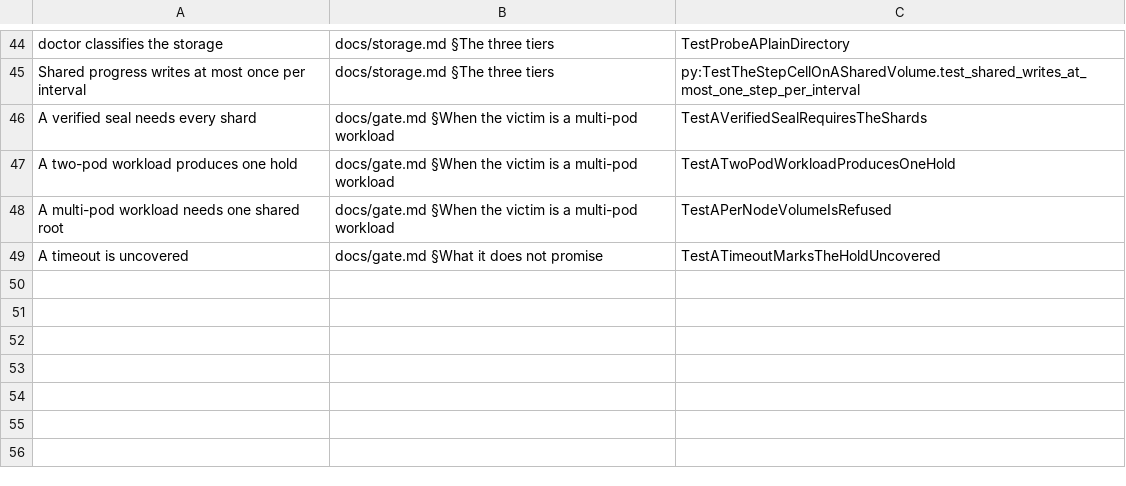
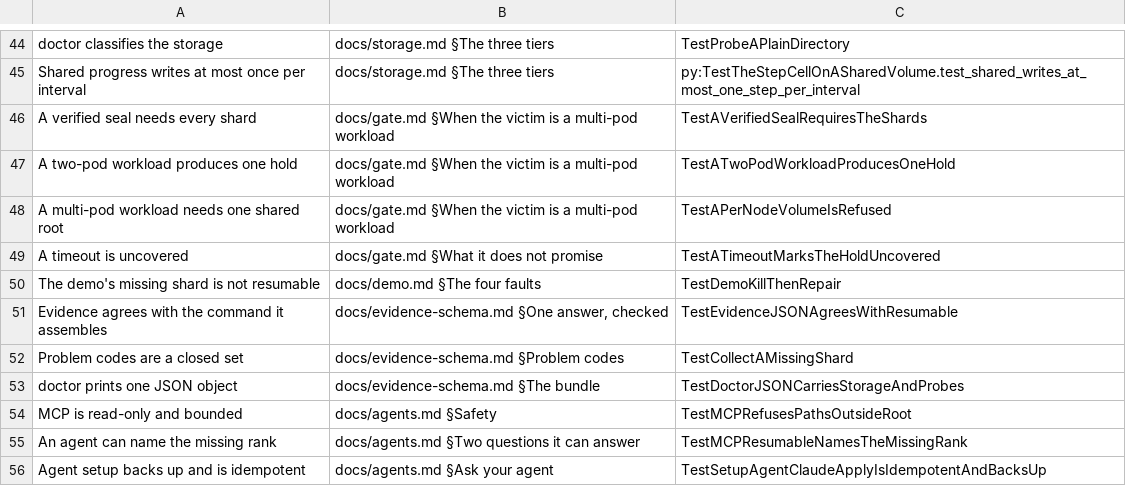
Before and after one commit to Aaqibhafeezkhan/checkpoint-governor, a TSV file: hack/claims.tsv, drawn as a sheet; only a part is shown, gaps mark what is left out; the diff names each change by its address in the sheet, - before the commit and + after, or states it on an @@ line.

Commit message:
0.28: the demo, the evidence bundle, and the agent entry (#240)
* 0.28 m1: a thirty-second demo, and a local setup

`ckptctl demo` writes a real two-rank generation, breaks one shard the way a kill does, and prints the same resumable/verify answers a production copy gets; `--repair` seals it again. `ckptctl setup --local` measures the volume and prints the four lines of glue without a cluster or kubectl.

* 0.28 m2: one evidence bundle, and JSON for the readers

`ckptctl evidence` assembles status, resume, verify, attempts and storage into a schema-1 bundle without re-judging any of them. `explain`, `audit`, `verify` and `doctor` now print the same decision as one JSON object, so a script or an agent does not parse a table whose columns are a design choice.

* 0.28 m3: a read-only MCP server, and one command to register it

`ckptctl mcp --root=<dir>` answers status, resumable, verify, explain, storage and evidence over stdio, with every path bounded by the root and no write tools. `setup --agent=claude|codex --apply` writes the registration and the skill, with a backup and an idempotent second run.

* 0.28 m4: a setup check, a written deployment, and the release pages

`ckptctl setup --check` reads kubectl (only reads) and prints kubectl, Kueue, capacity, the volume, the storage class, the gate and the controller as ok/blocked/unknown with a remedy. `--write` emits a governed Job, the gate wrapper, the MCP registration and a README. Recipes, showcase transcripts and the 0.28 pages describe what was run and what was not.

---------

Co-authored-by: bolubo <320171486+bolubo@users.noreply.github.com>

```diff
--- a/hack/claims.tsv
+++ b/hack/claims.tsv
+row 50: The demo's missing shard is not resumable | docs/demo.md §The four faults | TestDemoKillThenRepair
+row 51: Evidence agrees with the command it assembles | docs/evidence-schema.md §One answer, checked | TestEvidenceJSONAgreesWithResumable
+row 52: Problem codes are a closed set | docs/evidence-schema.md §Problem codes | TestCollectAMissingShard
+row 53: doctor prints one JSON object | docs/evidence-schema.md §The bundle | TestDoctorJSONCarriesStorageAndProbes
+row 54: MCP is read-only and bounded | docs/agents.md §Safety | TestMCPRefusesPathsOutsideRoot
+row 55: An agent can name the missing rank | docs/agents.md §Two questions it can answer | TestMCPResumableNamesTheMissingRank
+row 56: Agent setup backs up and is idempotent | docs/agents.md §Ask your agent | TestSetupAgentClaudeApplyIsIdempotentAndBacksUp
```
Also changed, not shown: 51 other files.
